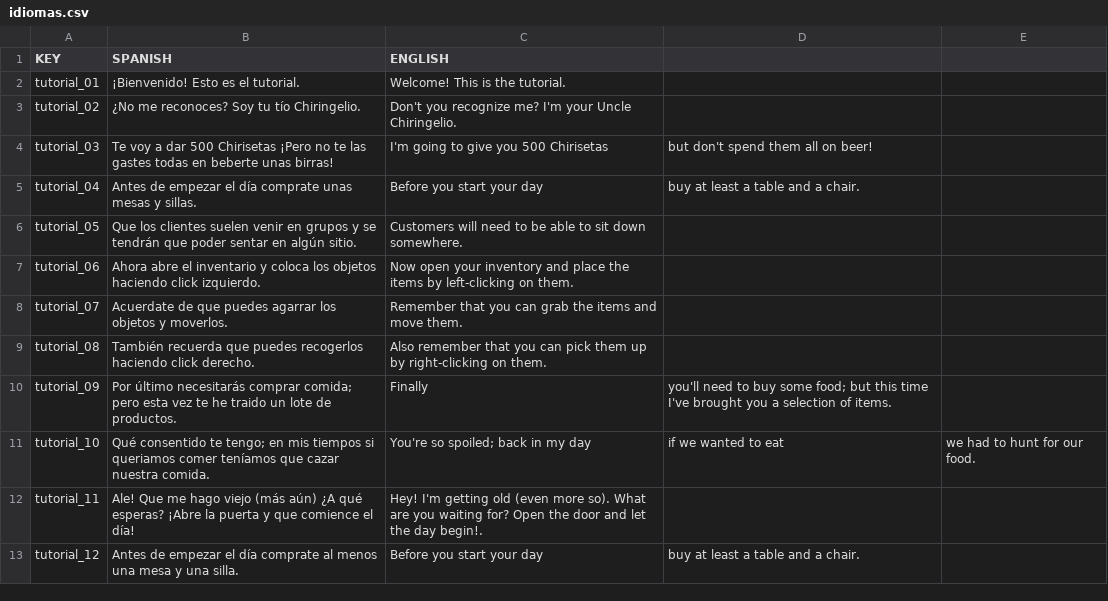
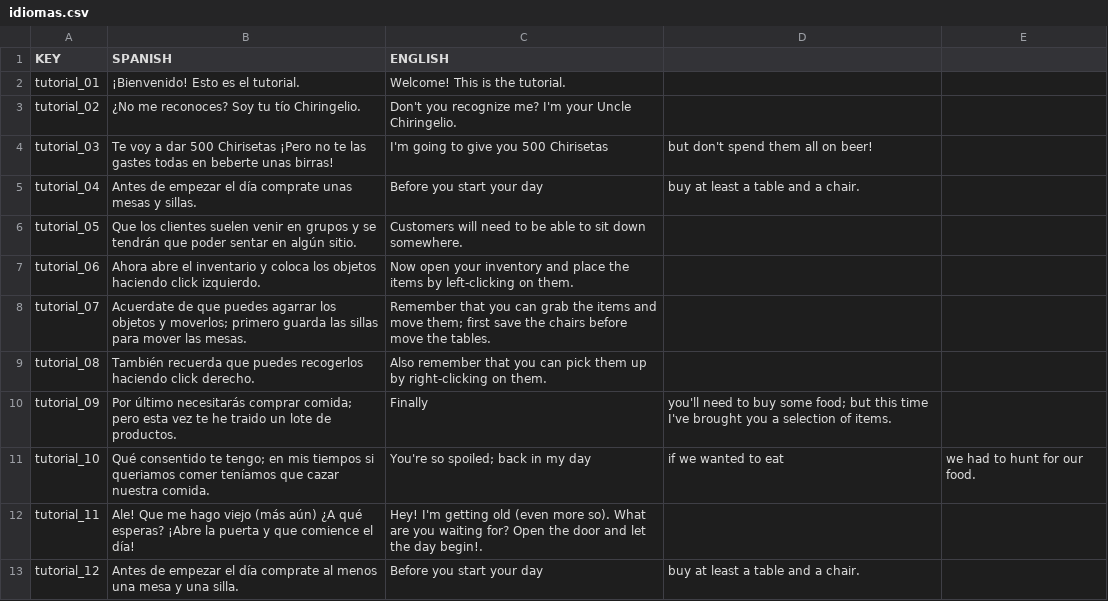
Before and after one commit to sebaso/GuirisTrap, a CSV file: Assets/Resources/idiomas.csv, drawn as a sheet.

Commit message:
borrar data y cambio un texto del dialogo

```diff
--- a/Assets/Resources/idiomas.csv
+++ b/Assets/Resources/idiomas.csv
@@ -7,3 +7,3 @@ tutorial_05, Que los clientes suelen venir en grupos y se tendrán que poder sen
 tutorial_06, Ahora abre el inventario y coloca los objetos haciendo click izquierdo.,Now open your inventory and place the items by left-clicking on them.
-tutorial_07, Acuerdate de que puedes agarrar los objetos y moverlos.,Remember that you can grab the items and move them.
+tutorial_07, Acuerdate de que puedes agarrar los objetos y moverlos; primero guarda las sillas para mover las mesas.,Remember that you can grab the items and move them; first save the chairs before move the tables.
 tutorial_08, También recuerda que puedes recogerlos haciendo click derecho.,Also remember that you can pick them up by right-clicking on them.
```
Also changed, not shown: 1 other file.
